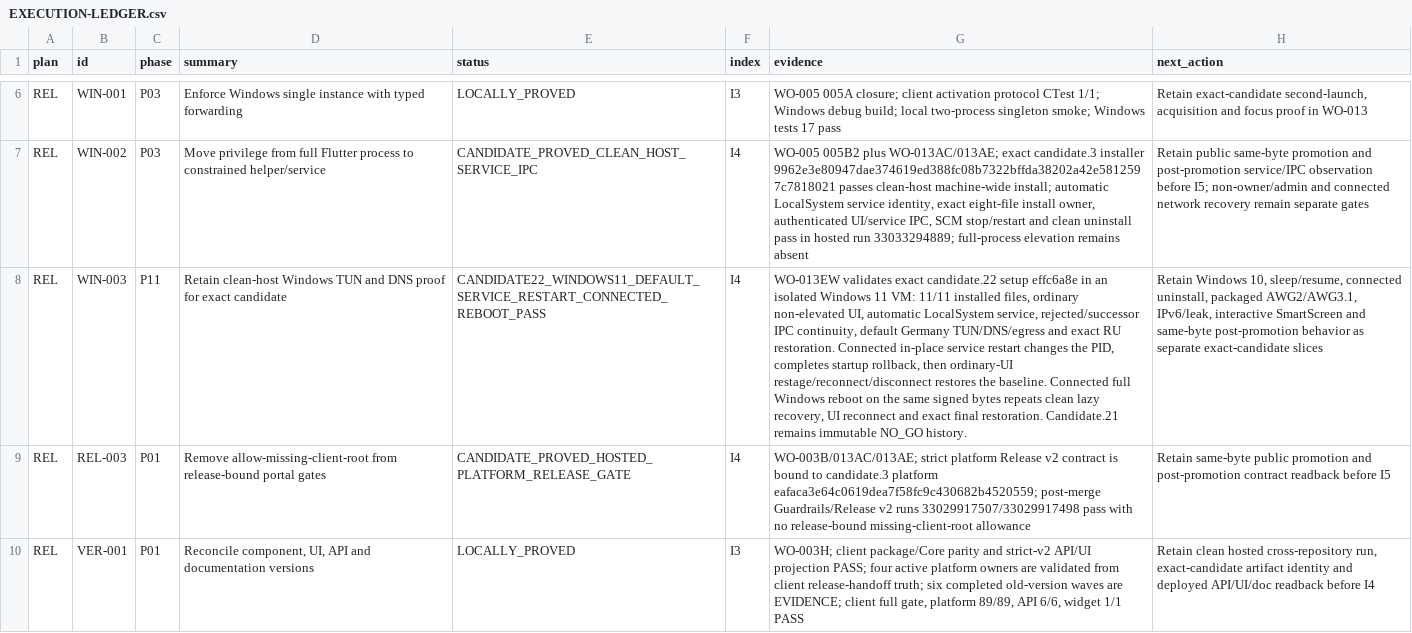
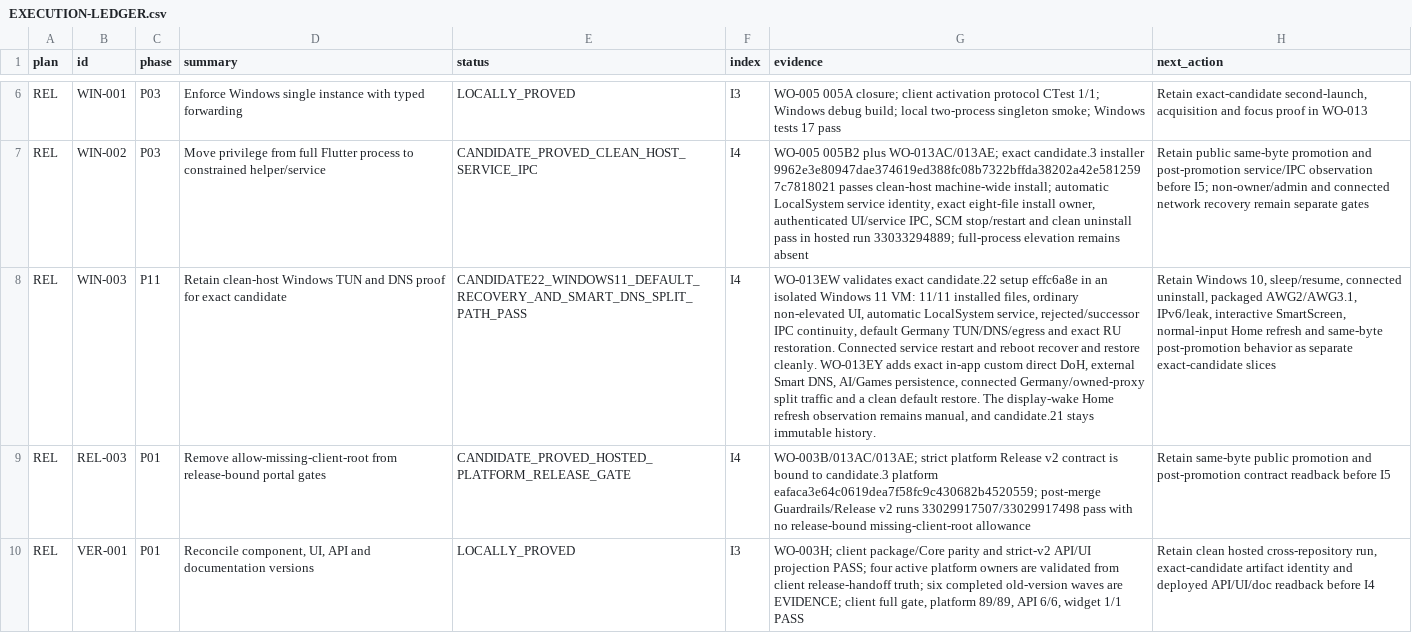
Before and after one commit to Kiwunaka/portal, a CSV file: docs/developer/work-orders/2026-08-21--release-1.2.0-megaplan/EXECUTION-LEDGER.csv, drawn as a sheet; only a part is shown, gaps mark what is left out; the diff covers the shown part only; the diff names each change by its address in the sheet, - before the commit and + after, or states it on an @@ line.

Commit message:
docs: retain candidate22 Windows Smart DNS proof

```diff
--- a/docs/developer/work-orders/2026-08-21--release-1.2.0-megaplan/EXECUTION-LEDGER.csv
+++ b/docs/developer/work-orders/2026-08-21--release-1.2.0-megaplan/EXECUTION-LEDGER.csv
-E8 (status): CANDIDATE22_WINDOWS11_DEFAULT_SERVICE_RESTART_CONNECTED_REBOOT_PASS
+E8 (status): CANDIDATE22_WINDOWS11_DEFAULT_RECOVERY_AND_SMART_DNS_SPLIT_PATH_PASS
-G8 (evidence): …restoration. Connected in-place service restart changes the PID, completes startup rollback, then ordinary-UI restage/reconnect/disconnect restores the baseline. Connected full Windows reboot on the same signed bytes repeats clean lazy recovery, UI reconnect and exact final restoration. Candidate.21 remains immutable NO_GO history.
+G8 (evidence): …restoration. Connected service restart and reboot recover and restore cleanly. WO-013EY adds exact in-app custom direct DoH, external Smart DNS, AI/Games persistence, connected Germany/owned-proxy split traffic and a clean default restore. The display-wake Home refresh observation remains manual, and candidate.21 stays immutable history.
-H8 (next_action): …IPv6/leak, interactive SmartScreen and same-byte…
+H8 (next_action): …IPv6/leak, interactive SmartScreen, normal-input Home refresh and same-byte…
```
Also changed, not shown: 15 edited cells elsewhere in this file, 4 other files.
